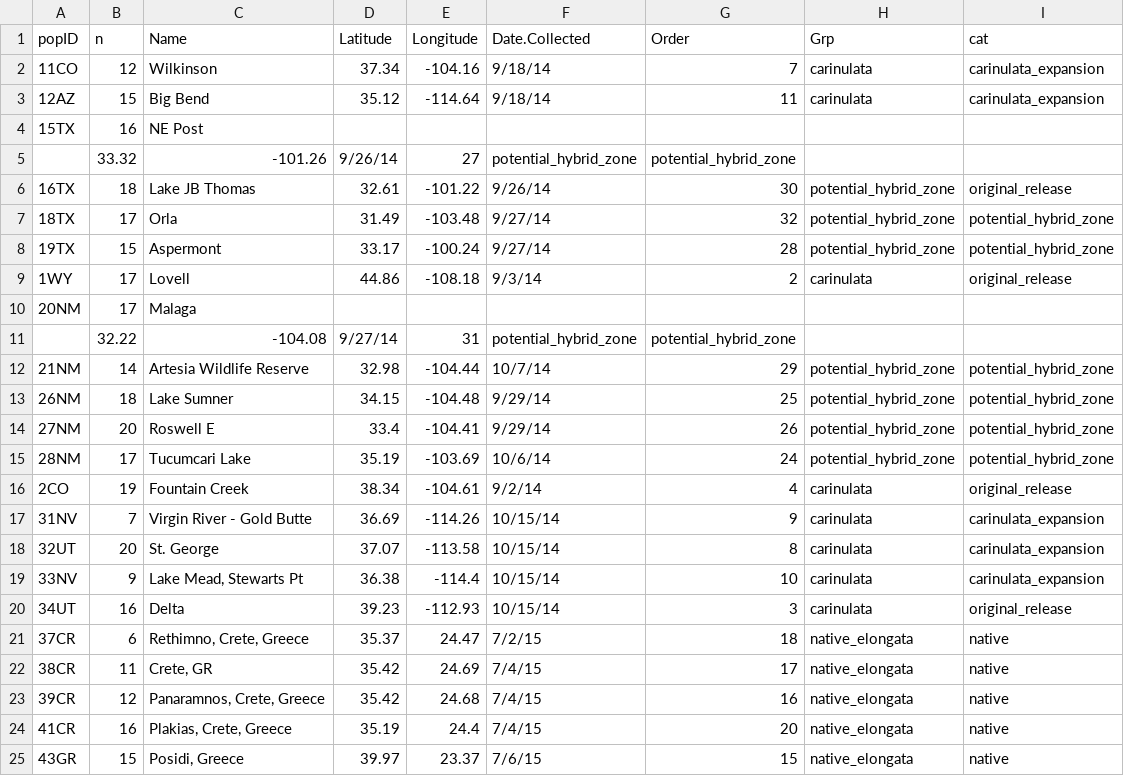
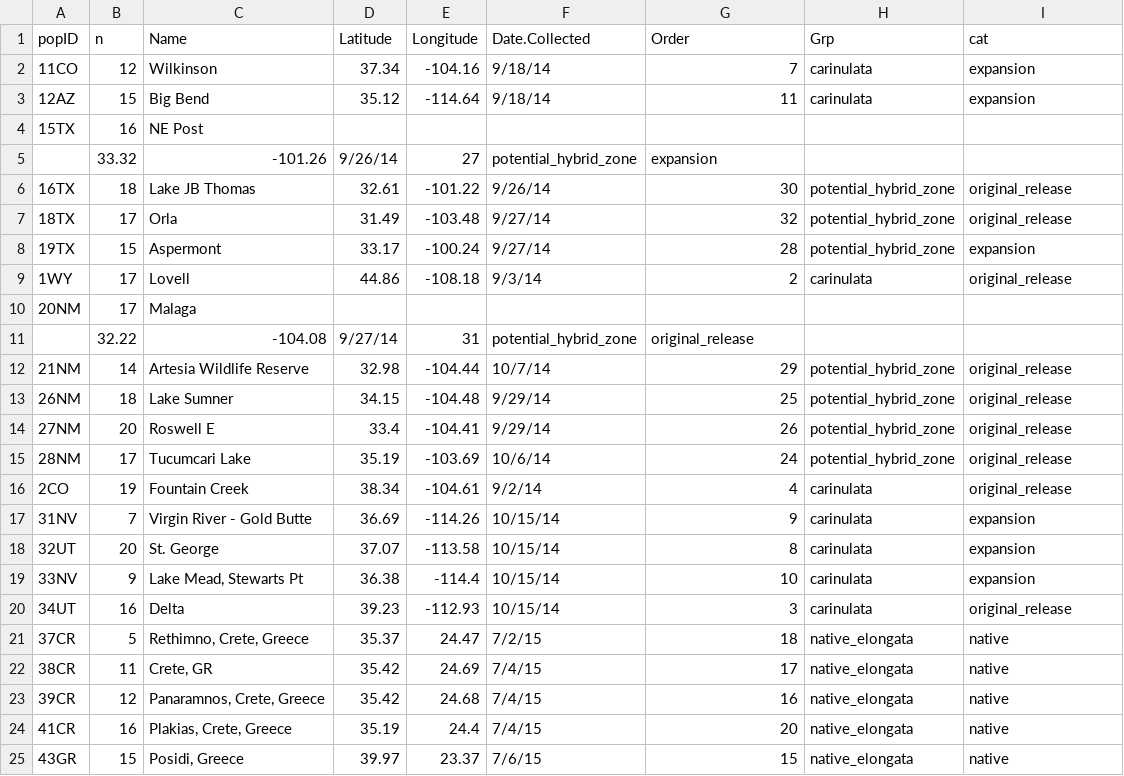
Before and after one commit to Astahlke/DiorhabdaPopulationStructure, a TSV file: structure_analysis/pop_metadata_samplesize.tsv, drawn as a sheet; only a part is shown; the diff covers the shown part only.

Commit message:
more cleaning up map dir and structure dir

```diff
--- a/structure_analysis/pop_metadata_samplesize.tsv
+++ b/structure_analysis/pop_metadata_samplesize.tsv
@@ -1,22 +1,22 @@
 popID	n	Name	Latitude	Longitude	Date.Collected	Order	Grp	cat
-11CO	12	Wilkinson	37.34	-104.16	9/18/14	7	carinulata	carinulata_expansion
-12AZ	15	Big Bend	35.12	-114.64	9/18/14	11	carinulata	carinulata_expansion
+11CO	12	Wilkinson	37.34	-104.16	9/18/14	7	carinulata	expansion
+12AZ	15	Big Bend	35.12	-114.64	9/18/14	11	carinulata	expansion
 15TX	16	NE Post
-	33.32	-101.26	9/26/14	27	potential_hybrid_zone	potential_hybrid_zone
+	33.32	-101.26	9/26/14	27	potential_hybrid_zone	expansion
 16TX	18	Lake JB Thomas	32.61	-101.22	9/26/14	30	potential_hybrid_zone	original_release
-18TX	17	Orla	31.49	-103.48	9/27/14	32	potential_hybrid_zone	potential_hybrid_zone
-19TX	15	Aspermont	33.17	-100.24	9/27/14	28	potential_hybrid_zone	potential_hybrid_zone
+18TX	17	Orla	31.49	-103.48	9/27/14	32	potential_hybrid_zone	original_release
+19TX	15	Aspermont	33.17	-100.24	9/27/14	28	potential_hybrid_zone	expansion
 1WY	17	Lovell	44.86	-108.18	9/3/14	2	carinulata	original_release
 20NM	17	Malaga
-	32.22	-104.08	9/27/14	31	potential_hybrid_zone	potential_hybrid_zone
-21NM	14	Artesia Wildlife Reserve	32.98	-104.44	10/7/14	29	potential_hybrid_zone	potential_hybrid_zone
-26NM	18	Lake Sumner	34.15	-104.48	9/29/14	25	potential_hybrid_zone	potential_hybrid_zone
-27NM	20	Roswell E	33.4	-104.41	9/29/14	26	potential_hybrid_zone	potential_hybrid_zone
-28NM	17	Tucumcari Lake	35.19	-103.69	10/6/14	24	potential_hybrid_zone	potential_hybrid_zone
+	32.22	-104.08	9/27/14	31	potential_hybrid_zone	original_release
+21NM	14	Artesia Wildlife Reserve	32.98	-104.44	10/7/14	29	potential_hybrid_zone	original_release
+26NM	18	Lake Sumner	34.15	-104.48	9/29/14	25	potential_hybrid_zone	original_release
+27NM	20	Roswell E	33.4	-104.41	9/29/14	26	potential_hybrid_zone	original_release
+28NM	17	Tucumcari Lake	35.19	-103.69	10/6/14	24	potential_hybrid_zone	original_release
 2CO	19	Fountain Creek	38.34	-104.61	9/2/14	4	carinulata	original_release
-31NV	7	Virgin River - Gold Butte	36.69	-114.26	10/15/14	9	carinulata	carinulata_expansion
-32UT	20	St. George	37.07	-113.58	10/15/14	8	carinulata	carinulata_expansion
-33NV	9	Lake Mead, Stewarts Pt	36.38	-114.4	10/15/14	10	carinulata	carinulata_expansion
+31NV	7	Virgin River - Gold Butte	36.69	-114.26	10/15/14	9	carinulata	expansion
+32UT	20	St. George	37.07	-113.58	10/15/14	8	carinulata	expansion
+33NV	9	Lake Mead, Stewarts Pt	36.38	-114.4	10/15/14	10	carinulata	expansion
 34UT	16	Delta	39.23	-112.93	10/15/14	3	carinulata	original_release
-37CR	6	Rethimno, Crete, Greece	35.37	24.47	7/2/15	18	native_elongata	native
+37CR	5	Rethimno, Crete, Greece	35.37	24.47	7/2/15	18	native_elongata	native
 38CR	11	Crete, GR	35.42	24.69	7/4/15	17	native_elongata	native
```
Also changed, not shown: 8 edited cells elsewhere in this file, 30 other files.
